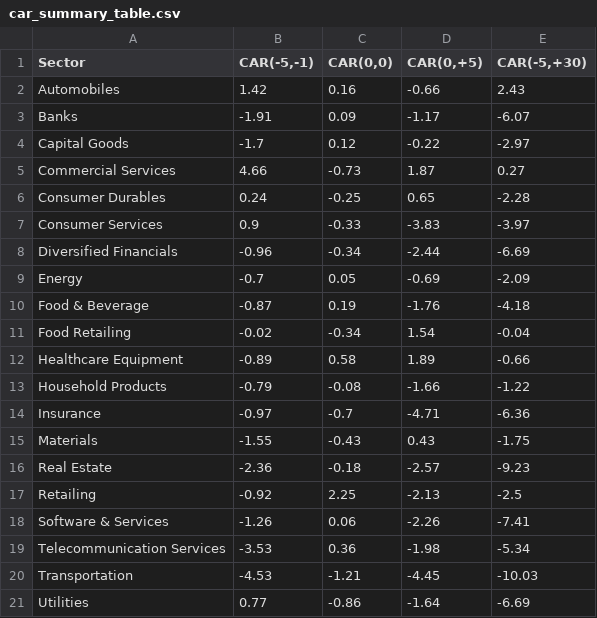
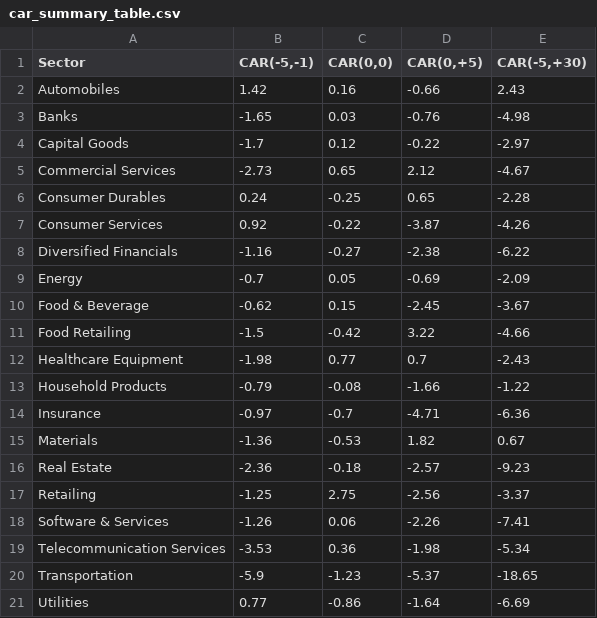
Before and after one commit to dehanf/Disaster-Shock-Market-Response, a CSV file: output/car_summary_table.csv, drawn as a sheet.

```diff
--- a/output/car_summary_table.csv
+++ b/output/car_summary_table.csv
@@ -2,20 +2,20 @@ Sector,"CAR(-5,-1)","CAR(0,0)","CAR(0,+5)","CAR(-5,+30)"
 Automobiles,1.42,0.16,-0.66,2.43
-Banks,-1.91,0.09,-1.17,-6.07
+Banks,-1.65,0.03,-0.76,-4.98
 Capital Goods,-1.7,0.12,-0.22,-2.97
-Commercial Services,4.66,-0.73,1.87,0.27
+Commercial Services,-2.73,0.65,2.12,-4.67
 Consumer Durables,0.24,-0.25,0.65,-2.28
-Consumer Services,0.9,-0.33,-3.83,-3.97
-Diversified Financials,-0.96,-0.34,-2.44,-6.69
+Consumer Services,0.92,-0.22,-3.87,-4.26
+Diversified Financials,-1.16,-0.27,-2.38,-6.22
 Energy,-0.7,0.05,-0.69,-2.09
-Food & Beverage,-0.87,0.19,-1.76,-4.18
-Food Retailing,-0.02,-0.34,1.54,-0.04
-Healthcare Equipment,-0.89,0.58,1.89,-0.66
+Food & Beverage,-0.62,0.15,-2.45,-3.67
+Food Retailing,-1.5,-0.42,3.22,-4.66
+Healthcare Equipment,-1.98,0.77,0.7,-2.43
 Household Products,-0.79,-0.08,-1.66,-1.22
 Insurance,-0.97,-0.7,-4.71,-6.36
-Materials,-1.55,-0.43,0.43,-1.75
+Materials,-1.36,-0.53,1.82,0.67
 Real Estate,-2.36,-0.18,-2.57,-9.23
-Retailing,-0.92,2.25,-2.13,-2.5
+Retailing,-1.25,2.75,-2.56,-3.37
 Software & Services,-1.26,0.06,-2.26,-7.41
 Telecommunication Services,-3.53,0.36,-1.98,-5.34
-Transportation,-4.53,-1.21,-4.45,-10.03
+Transportation,-5.9,-1.23,-5.37,-18.65
 Utilities,0.77,-0.86,-1.64,-6.69
```
Also changed, not shown: output/05_ttest_results.csv, output/tables/volatility_liquidity_summary.csv, 14 other files.
